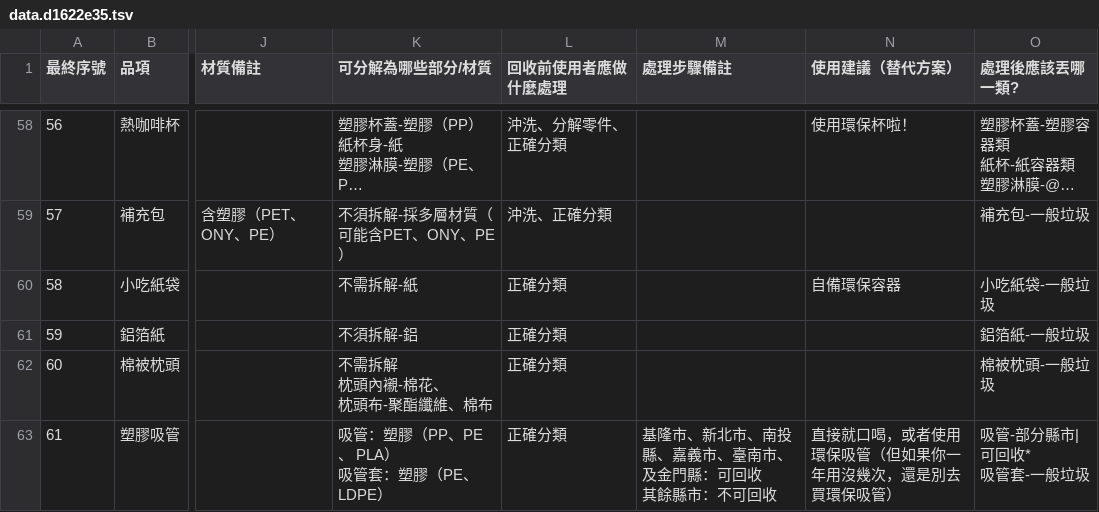
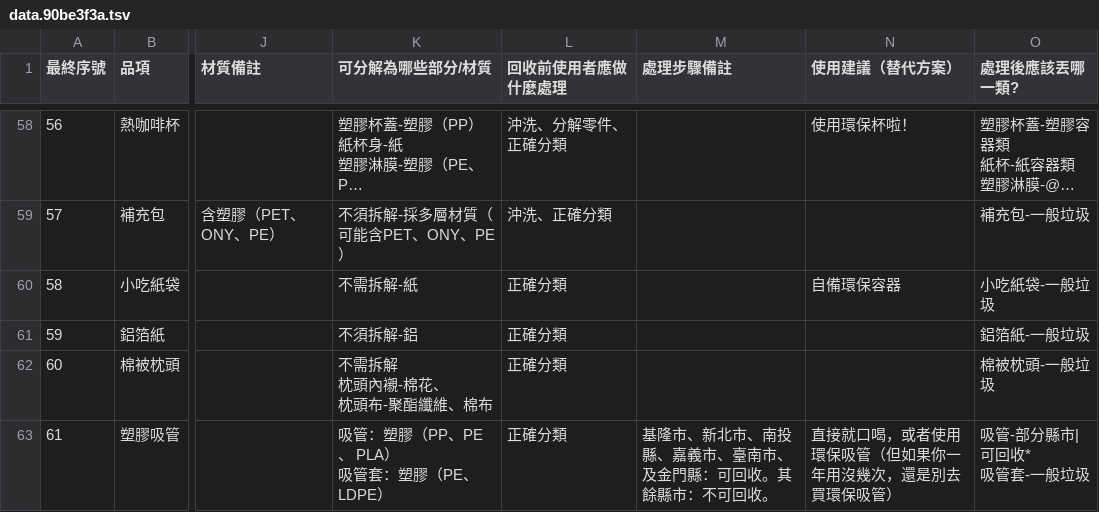
Before and after one commit to relabcc/recycle-index, a TSV file: static/media/data.90be3f3a.tsv (was static/media/data.d1622e35.tsv), drawn as a sheet; only a part is shown, gaps mark what is left out; long unchanged cells end in …; ↵ is a line break in a cell; the diff covers the shown part only; the diff names each change by its address in the sheet, - before the commit and + after, or states it on an @@ line.

```diff
--- a/static/media/data.d1622e35.tsv
+++ b/static/media/data.90be3f3a.tsv
-M63 (處理步驟備註): 基隆市、新北市、南投縣、嘉義市、臺南市、及金門縣：可回收 ↵ 其餘縣市：不可回收
+M63 (處理步驟備註): 基隆市、新北市、南投縣、嘉義市、臺南市、及金門縣：可回收。其餘縣市：不可回收。
```
Also changed, not shown: 18 edited cells elsewhere in this file, static/media/cfg.50d52397.tsv, 6 other files.
